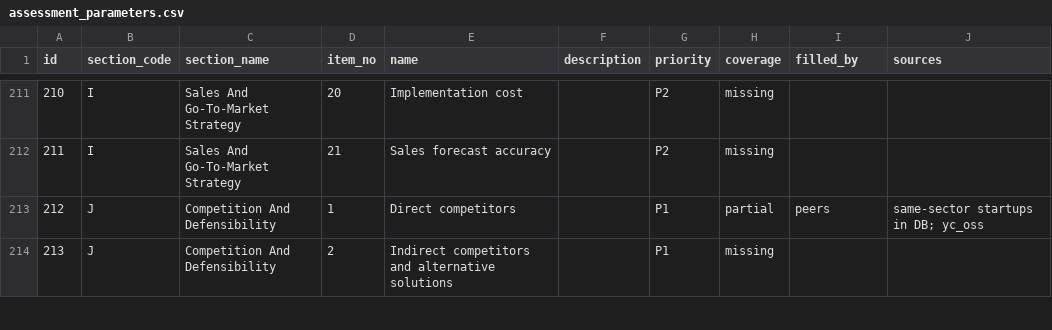
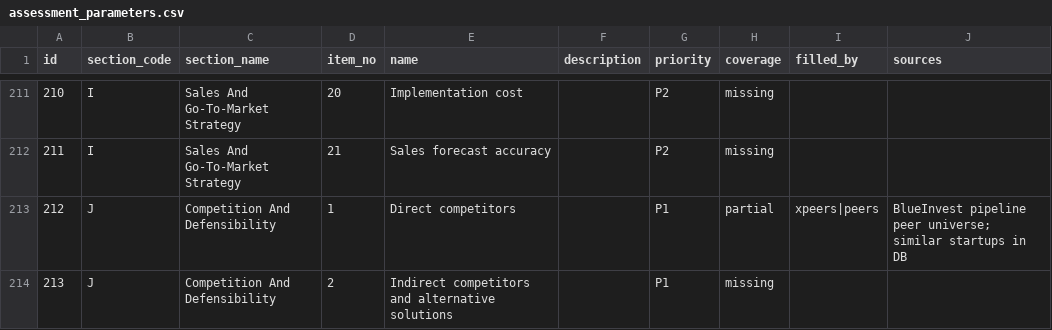
Before and after one commit to Somoy73/startupgo, a CSV file: DataAPIs/csv/assessment_parameters.csv, drawn as a sheet; only a part is shown, gaps mark what is left out; the diff covers the shown part only.

```diff
--- a/DataAPIs/csv/assessment_parameters.csv
+++ b/DataAPIs/csv/assessment_parameters.csv
@@ -212,3 +212,3 @@
 211,I,Sales And Go-To-Market Strategy,21,Sales forecast accuracy,,P2,missing,,
-212,J,Competition And Defensibility,1,Direct competitors,,P1,partial,peers,same-sector startups in DB; yc_oss
+212,J,Competition And Defensibility,1,Direct competitors,,P1,partial,xpeers|peers,BlueInvest pipeline peer universe; similar startups in DB
 213,J,Competition And Defensibility,2,Indirect competitors and alternative solutions,,P1,missing,,
```
Also changed, not shown: 35 edited cells elsewhere in this file, DataAPIs/csv/startup_parameter_status.csv, 17 other files.
